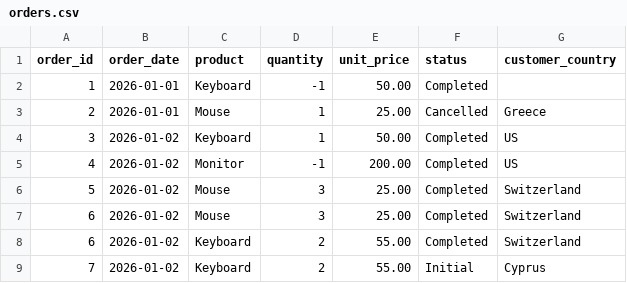
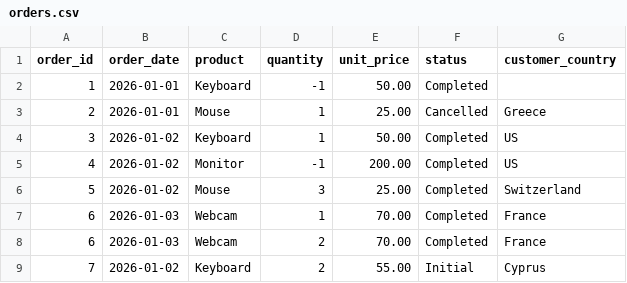
Before and after one commit to rivieradev/02-spark-sales-pipeline, a CSV file: data/input/orders.csv, drawn as a sheet.

```diff
--- a/data/input/orders.csv
+++ b/data/input/orders.csv
@@ -6,4 +6,4 @@ order_id,order_date,product,quantity,unit_price,status,customer_country
 5,2026-01-02,Mouse,3,25.00,Completed,Switzerland
-6,2026-01-02,Mouse,3,25.00,Completed,Switzerland
-6,2026-01-02,Keyboard,2,55.00,Completed,Switzerland
+6,2026-01-03,Webcam,1,70.00,Completed,France
+6,2026-01-03,Webcam,2,70.00,Completed,France
 7,2026-01-02,Keyboard,2,55.00,Initial,Cyprus
```
Also changed, not shown: 3 other files.
